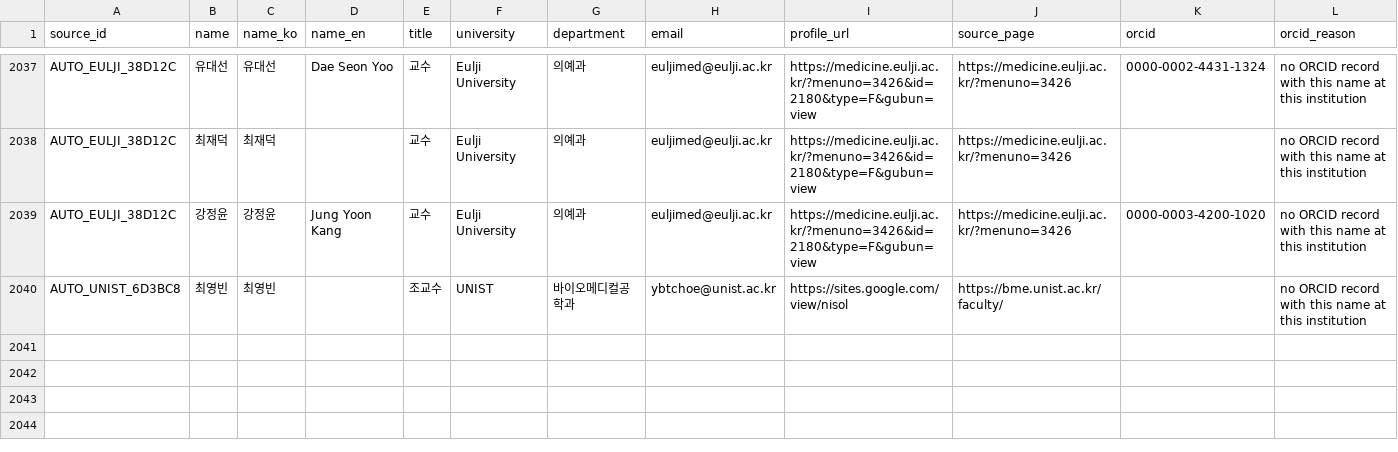
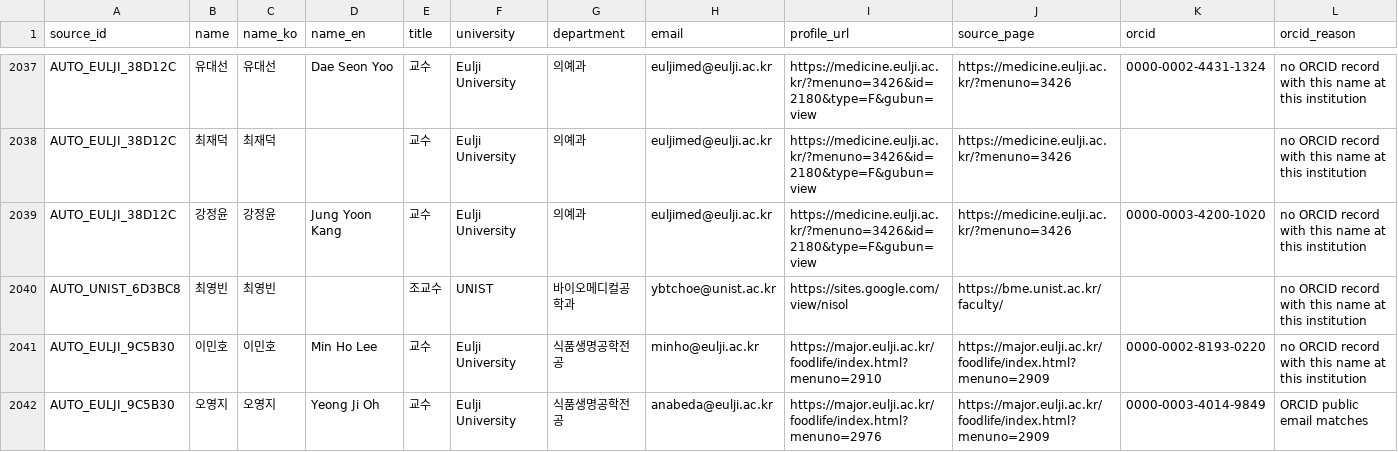
Before and after one commit to hyungjin1213-collab/about_bio, a CSV file: 0. korea bio map/output/faculty_identity_v2.csv, drawn as a sheet; only a part is shown, gaps mark what is left out; rows hold the shown columns only; the diff names each change by its address in the sheet, - before the commit and + after, or states it on an @@ line.

```diff
--- a/0. korea bio map/output/faculty_identity_v2.csv
+++ b/0. korea bio map/output/faculty_identity_v2.csv
+row 2041: AUTO_EULJI_9C5B30 | 이민호 | 이민호 | Min Ho Lee | 교수 | Eulji University | 식품생명공학전공 | minho@eulji.ac.kr | https://major.eulji.ac.kr/foodlife/index.html?menuno=2910 | https://major.eulji.ac.kr/foodlife/index.html?menuno=2909 | 0000-0002-8193-0220 | no ORCID record with this name at this institution
+row 2042: AUTO_EULJI_9C5B30 | 오영지 | 오영지 | Yeong Ji Oh | 교수 | Eulji University | 식품생명공학전공 | anabeda@eulji.ac.kr | https://major.eulji.ac.kr/foodlife/index.html?menuno=2976 | https://major.eulji.ac.kr/foodlife/index.html?menuno=2909 | 0000-0003-4014-9849 | ORCID public email matches
```
Also changed, not shown: 0. korea bio map/data/lab_sites.csv, 0. korea bio map/output/author_stats.csv, 23 other files.
